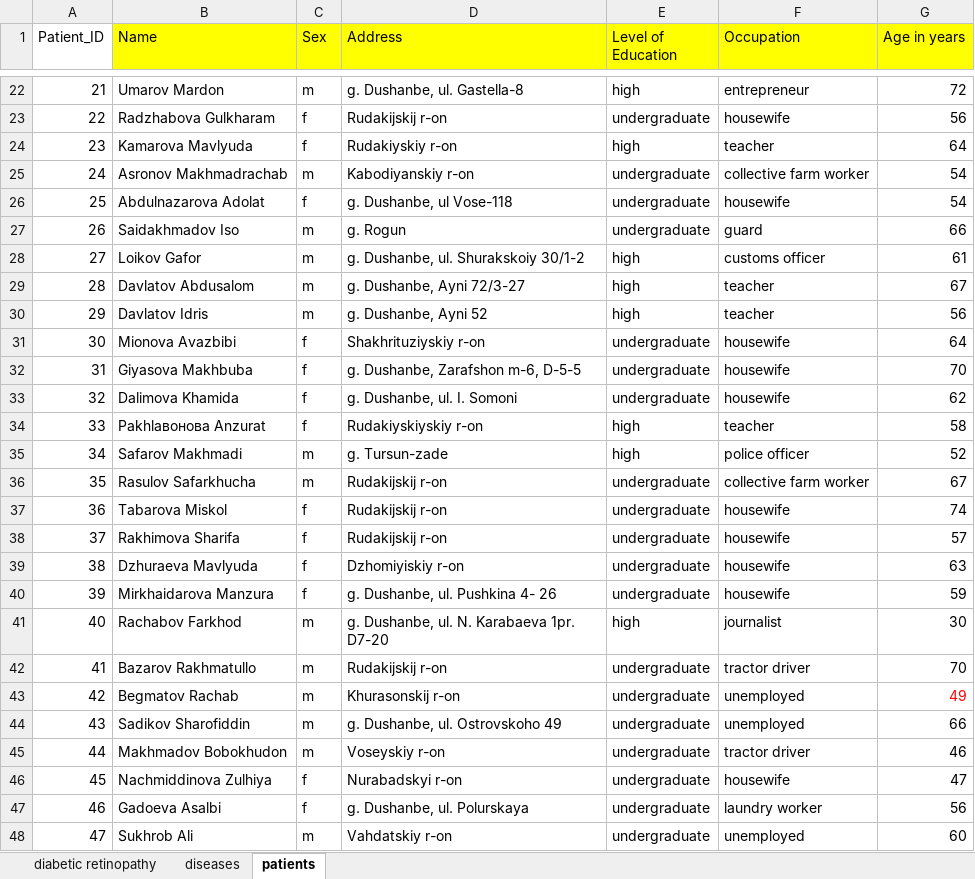
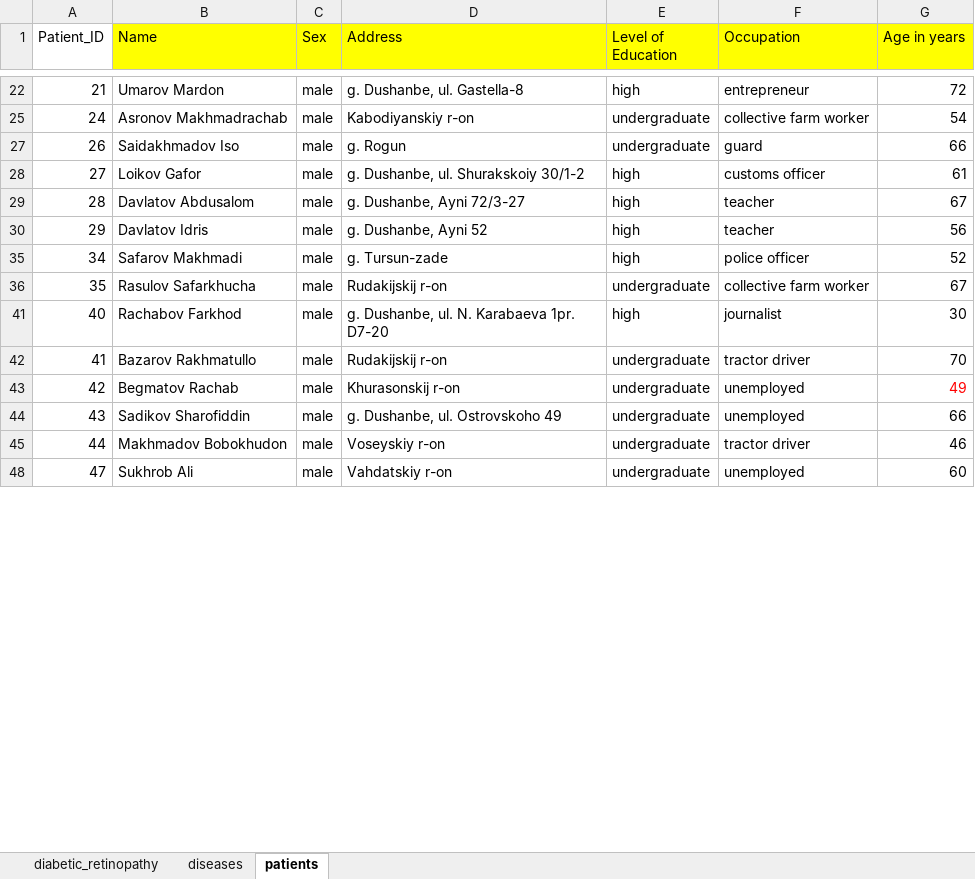
Before and after one commit to ParvinaMirakhmedova/final_course_project, an Excel workbook: source/patients.xlsx, sheet patients, drawn as a sheet; only a part is shown, gaps mark what is left out; values as stored, in another font and other column widths than the file's, no borders; the diff covers the shown part only; the diff names each change by its address in the sheet, - before the commit and + after, or states it on an @@ line.

```diff
--- a/source/patients.xlsx (sheet patients)
+++ b/source/patients.xlsx (sheet patients)
-sheet tab: diabetic retinopathy
+sheet tab: diabetic_retinopathy
-C22 (Sex): m
+C22 (Sex): male
-row 23: 22 | Radzhabova Gulkharam | f | Rudakijskij r-on | undergraduate | housewife | 56
-row 24: 23 | Kamarova Mavlyuda | f | Rudakiyskiy r-on | high | teacher | 64
-C25 (Sex): m
+C25 (Sex): male
-row 26: 25 | Abdulnazarova Adolat | f | g. Dushanbe, ul Vose-118 | undergraduate | housewife | 54
-C27:C30 (Sex): m
+C27:C30 (Sex): male
-row 31: 30 | Mionova Avazbibi | f | Shakhrituziyskiy r-on | undergraduate | housewife | 64
-row 32: 31 | Giyasova Makhbuba | f | g. Dushanbe, Zarafshon m-6, D-5-5 | undergraduate | housewife | 70
-row 33: 32 | Dalimova Khamida | f | g. Dushanbe, ul. I. Somoni | undergraduate | housewife | 62
-row 34: 33 | Pakhlaвонова Anzurat | f | Rudakiyskiyskiy r-on | high | teacher | 58
-C35:C36 (Sex): m
+C35:C36 (Sex): male
-row 37: 36 | Tabarova Miskol | f | Rudakijskij r-on | undergraduate | housewife | 74
-row 38: 37 | Rakhimova Sharifa | f | Rudakijskij r-on | undergraduate | housewife | 57
-row 39: 38 | Dzhuraeva Mavlyuda | f | Dzhomiyiskiy r-on | undergraduate | housewife | 63
-row 40: 39 | Mirkhaidarova Manzura | f | g. Dushanbe, ul. Pushkina 4- 26 | undergraduate | housewife | 59
-C41:C45 (Sex): m
+C41:C45 (Sex): male
-row 46: 45 | Nachmiddinova Zulhiya | f | Nurabadskyi r-on | undergraduate | housewife | 47
-row 47: 46 | Gadoeva Asalbi | f | g. Dushanbe, ul. Polurskaya | undergraduate | laundry worker | 56
-C48 (Sex): m
+C48 (Sex): male
```
Also changed, not shown: 220 removed rows and 129 edited cells elsewhere in this sheet, sheet diabetic_retinopathy, sheet diseases, hidden cells, 7 other files.
